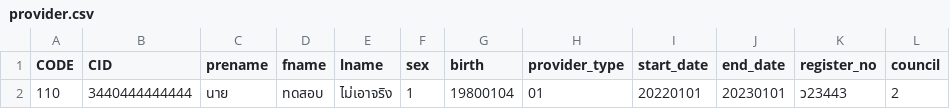
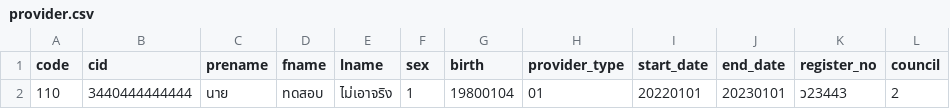
Before and after one commit to R7-DataLake/mapping-api, a CSV file: demo/provider.csv, drawn as a sheet; the diff names each change by its address in the sheet, - before the commit and + after, or states it on an @@ line.

Commit message:
update `demo` and fixed date convert error

```diff
--- a/demo/provider.csv
+++ b/demo/provider.csv
-A1: CODE
+A1: code
-B1: CID
+B1: cid
```
Also changed, not shown: 8 other files.
